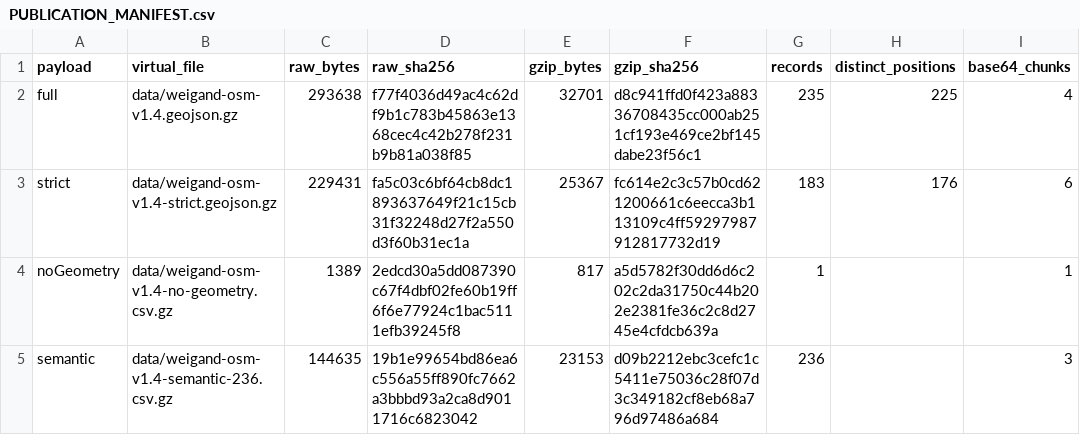
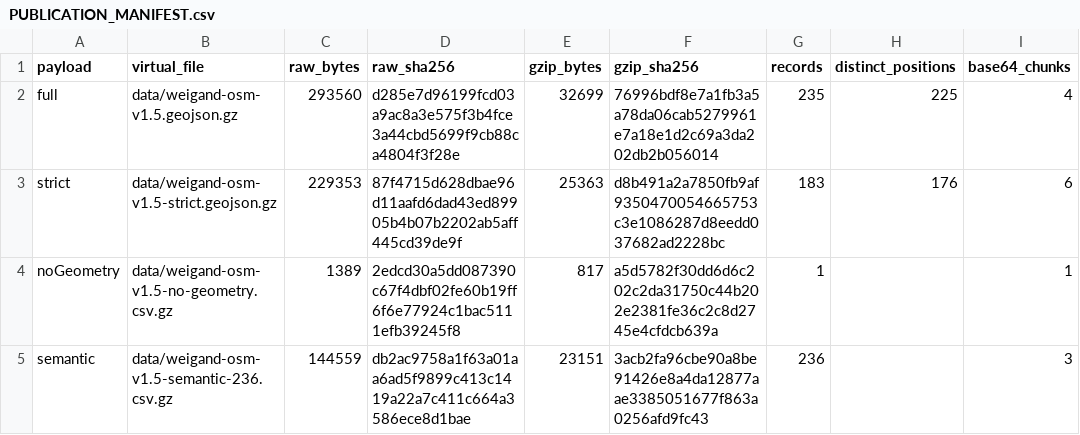
Before and after one commit to ovidiudeica/weigand-osm-map, a CSV file: PUBLICATION_MANIFEST.csv, drawn as a sheet.

Commit message:
M46 v1.5 candidate — propagate CC-0002 Stargel metadata
Build controlled v1.5 QA candidate for WG_LOC_0139. Regenerate Full/Strict/Semantic transport payloads and publication manifest, add v1.5 runtime entrypoints, preserve coordinates/geometries/counts, and keep v1.4 artifacts unchanged. No deployment or release.

```diff
--- a/PUBLICATION_MANIFEST.csv
+++ b/PUBLICATION_MANIFEST.csv
@@ -1,5 +1,5 @@
 payload,virtual_file,raw_bytes,raw_sha256,gzip_bytes,gzip_sha256,records,distinct_positions,base64_chunks
-full,data/weigand-osm-v1.4.geojson.gz,293638,f77f4036d49ac4c62df9b1c783b45863e1368cec4c42b278f231b9b81a038f85,32701,d8c941ffd0f423a88336708435cc000ab251cf193e469ce2bf145dabe23f56c1,235,225,4
-strict,data/weigand-osm-v1.4-strict.geojson.gz,229431,fa5c03c6bf64cb8dc1893637649f21c15cb31f32248d27f2a550d3f60b31ec1a,25367,fc614e2c3c57b0cd621200661c6eecca3b113109c4ff59297987912817732d19,183,176,6
-noGeometry,data/weigand-osm-v1.4-no-geometry.csv.gz,1389,2edcd30a5dd087390c67f4dbf02fe60b19ff6f6e77924c1bac5111efb39245f8,817,a5d5782f30dd6d6c202c2da31750c44b202e2381fe36c2c8d2745e4cfdcb639a,1,,1
-semantic,data/weigand-osm-v1.4-semantic-236.csv.gz,144635,19b1e99654bd86ea6c556a55ff890fc7662a3bbbd93a2ca8d9011716c6823042,23153,d09b2212ebc3cefc1c5411e75036c28f07d3c349182cf8eb68a796d97486a684,236,,3
+full,data/weigand-osm-v1.5.geojson.gz,293560,d285e7d96199fcd03a9ac8a3e575f3b4fce3a44cbd5699f9cb88ca4804f3f28e,32699,76996bdf8e7a1fb3a5a78da06cab5279961e7a18e1d2c69a3da202db2b056014,235,225,4
+strict,data/weigand-osm-v1.5-strict.geojson.gz,229353,87f4715d628dbae96d11aafd6dad43ed89905b4b07b2202ab5aff445cd39de9f,25363,d8b491a2a7850fb9af9350470054665753c3e1086287d8eedd037682ad2228bc,183,176,6
+noGeometry,data/weigand-osm-v1.5-no-geometry.csv.gz,1389,2edcd30a5dd087390c67f4dbf02fe60b19ff6f6e77924c1bac5111efb39245f8,817,a5d5782f30dd6d6c202c2da31750c44b202e2381fe36c2c8d2745e4cfdcb639a,1,,1
+semantic,data/weigand-osm-v1.5-semantic-236.csv.gz,144559,db2ac9758a1f63a01aa6ad5f9899c413c1419a22a7c411c664a3586ece8d1bae,23151,3acb2fa96cbe90a8be91426e8a4da12877aae3385051677f863a0256afd9fc43,236,,3
```
Also changed, not shown: 18 other files.
